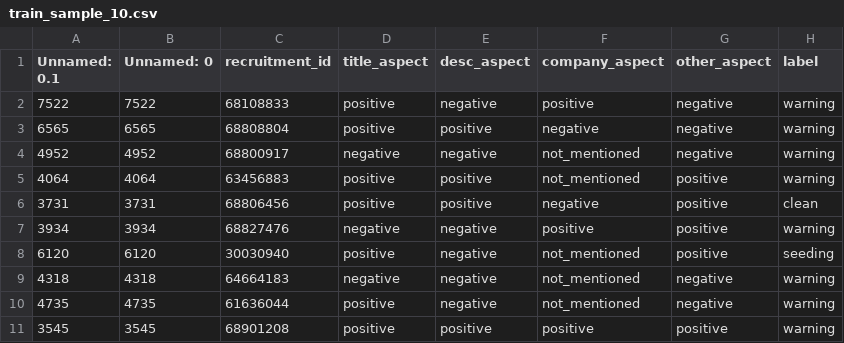
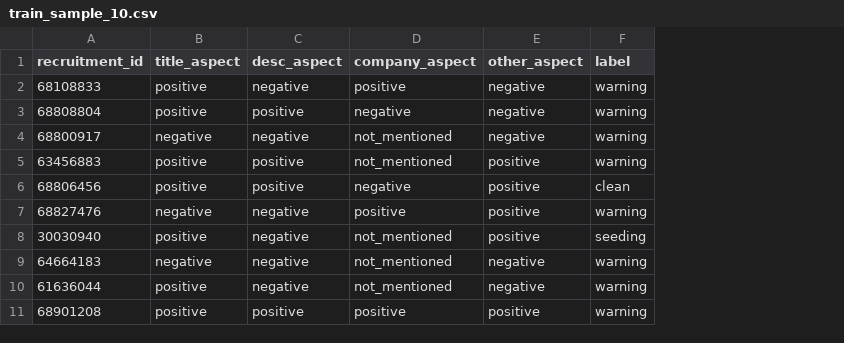
Before and after one commit to quocnguyenx43/ViReCAX, a CSV file: data-sample/train_sample_10.csv, drawn as a sheet; only a part is shown; the diff names each change by its address in the sheet, - before the commit and + after, or states it on an @@ line.

Commit message:
fix: data sample

```diff
--- a/data-sample/train_sample_10.csv
+++ b/data-sample/train_sample_10.csv
-column A (Unnamed: 0.1), rows 2-11: 7522 | 6565 | 4952 | 4064 | 3731 | 3934 | 6120 | 4318 | 4735 | 3545
-column B (Unnamed: 0), rows 2-11: 7522 | 6565 | 4952 | 4064 | 3731 | 3934 | 6120 | 4318 | 4735 | 3545
```
